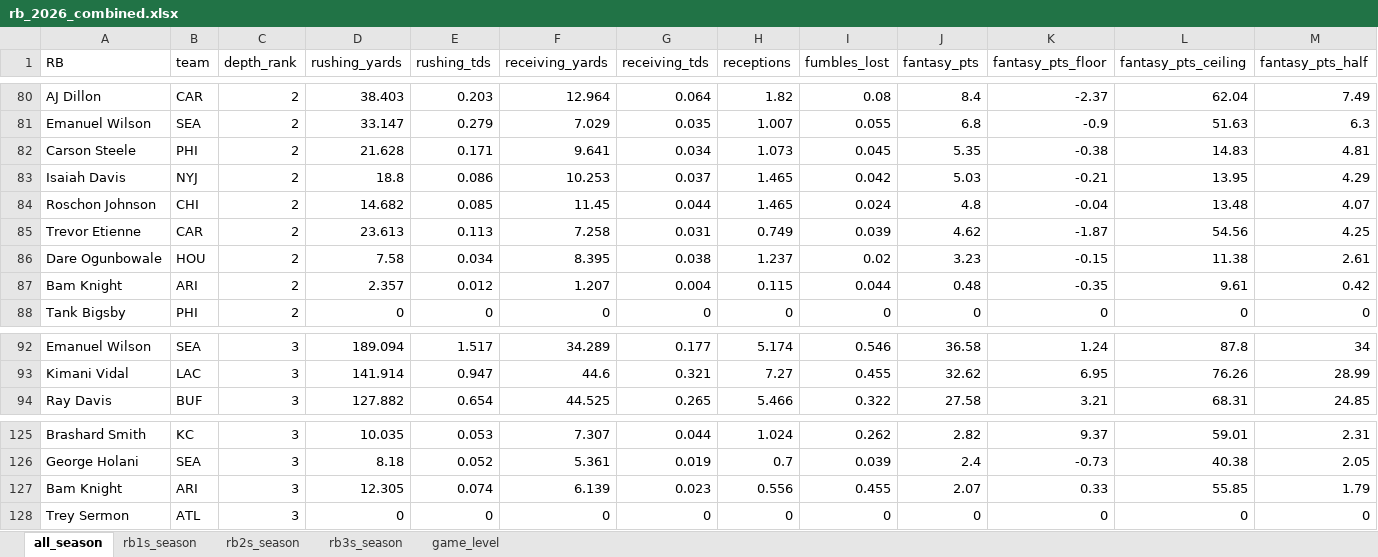
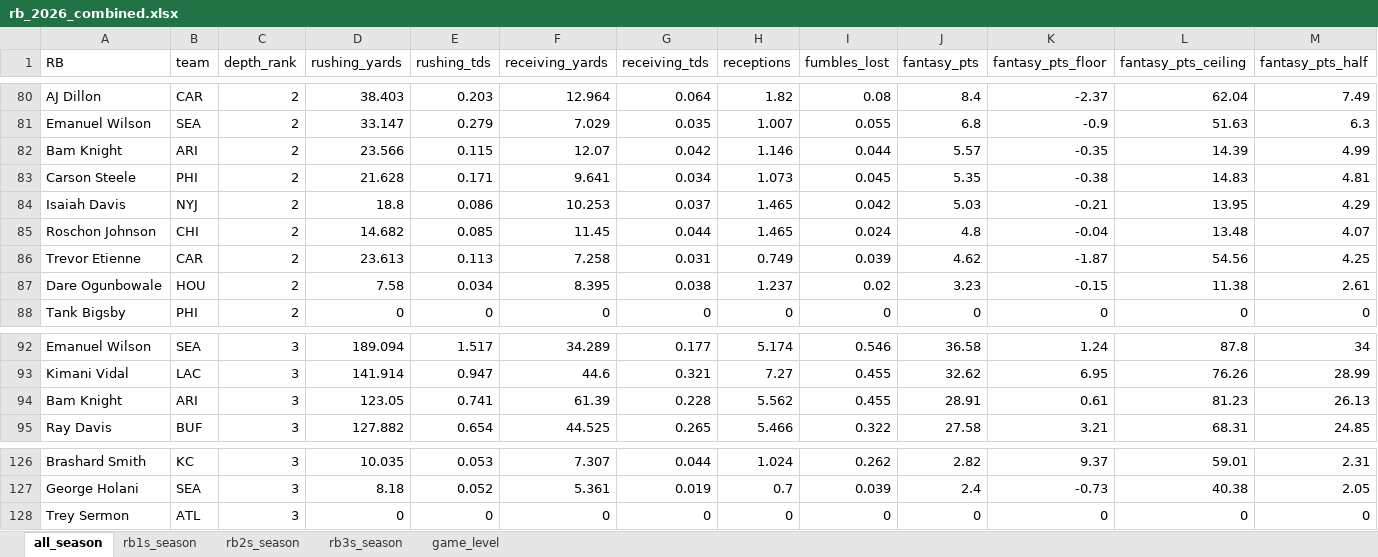
Before and after one commit to egomaniacsfantasy/lineup-lab, an Excel workbook: projections/rb_2026_combined.xlsx, sheet all_season, drawn as a sheet; only a part is shown, gaps mark what is left out; values as stored, in another font and other column widths than the file's, no borders; removed rows and columns are numbered as before the commit, all else as after; rows hold the shown columns only; the diff names each change by its address in the sheet, - before the commit and + after, or states it on an @@ line.

```diff
--- a/projections/rb_2026_combined.xlsx (sheet all_season)
+++ b/projections/rb_2026_combined.xlsx (sheet all_season)
+row 82: Bam Knight | ARI | 2 | 23.566 | 0.115 | 12.07 | 0.042 | 1.146 | 0.044 | 5.57 | -0.35 | 14.39 | 4.99
-row 87: Bam Knight | ARI | 2 | 2.357 | 0.012 | 1.207 | 0.004 | 0.115 | 0.044 | 0.48 | -0.35 | 9.61 | 0.42
+row 94: Bam Knight | ARI | 3 | 123.05 | 0.741 | 61.39 | 0.228 | 5.562 | 0.455 | 28.91 | 0.61 | 81.23 | 26.13
-row 127: Bam Knight | ARI | 3 | 12.305 | 0.074 | 6.139 | 0.023 | 0.556 | 0.455 | 2.07 | 0.33 | 55.85 | 1.79
```
Also changed, not shown: sheet game_level, sheet rb3s_season, sheet rb2s_season.
